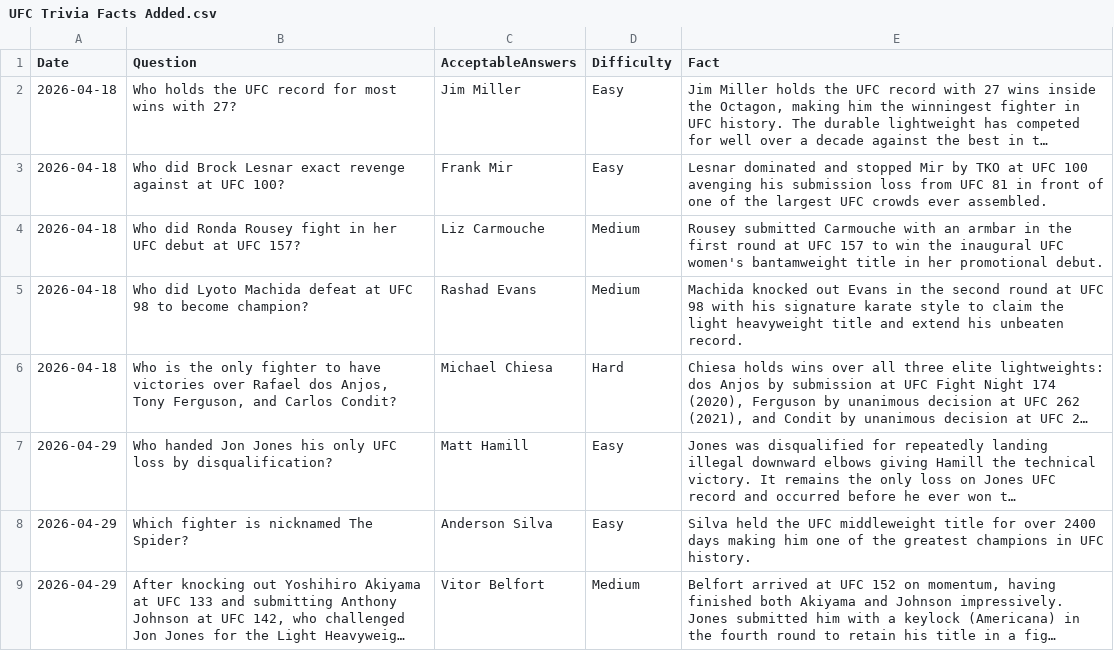
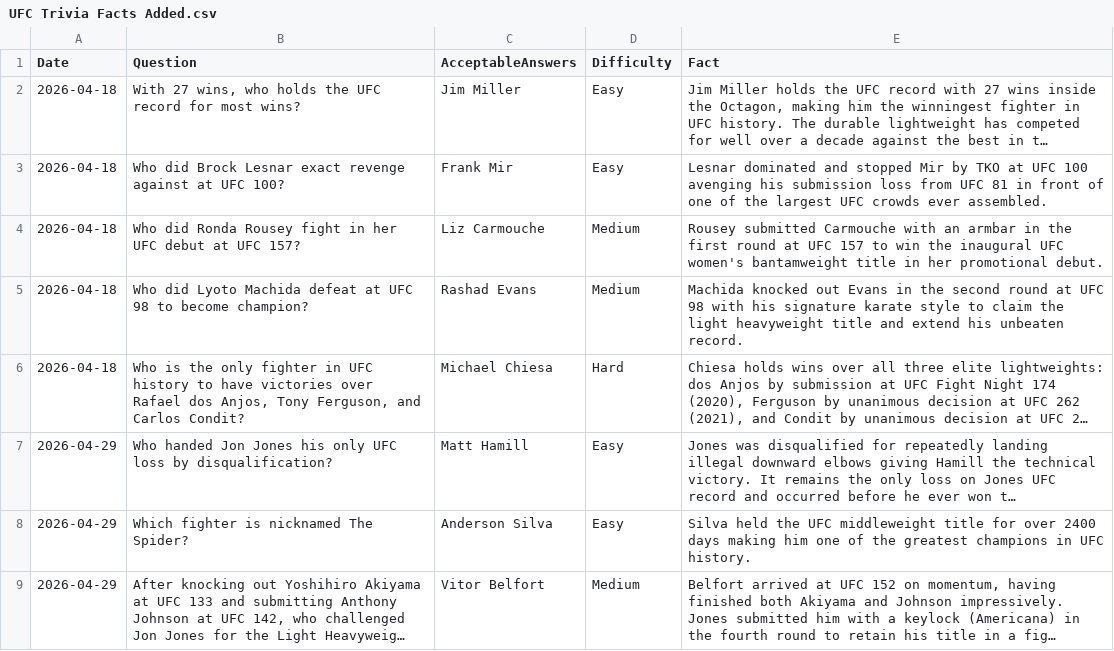
Before and after one commit to KDog13k/my-csv-host, a CSV file: UFC Trivia Facts Added.csv, drawn as a sheet; only a part is shown; long unchanged cells end in …; the diff covers the shown part only; the diff names each change by its address in the sheet, - before the commit and + after, or states it on an @@ line.

```diff
--- a/UFC Trivia Facts Added.csv
+++ b/UFC Trivia Facts Added.csv
-B2 (Question): Who holds the UFC record for most wins with 27?
+B2 (Question): With 27 wins, who holds the UFC record for most wins?
-B6 (Question): …only fighter to have…
+B6 (Question): …only fighter in UFC history to have…
```
Also changed, not shown: 38 edited cells elsewhere in this file.
